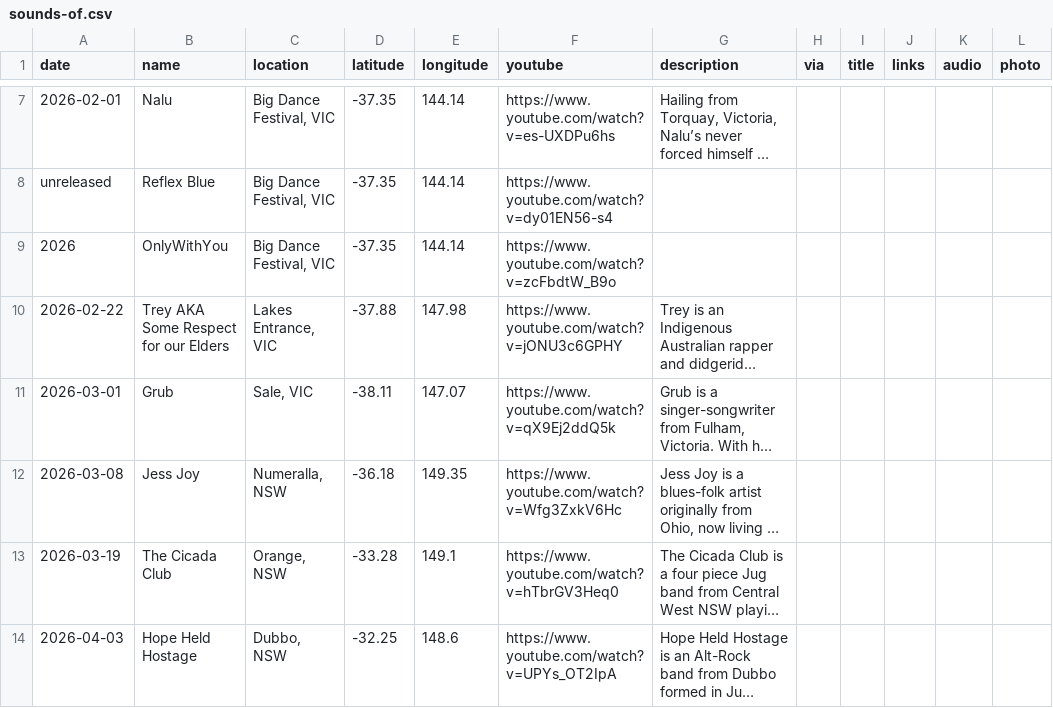
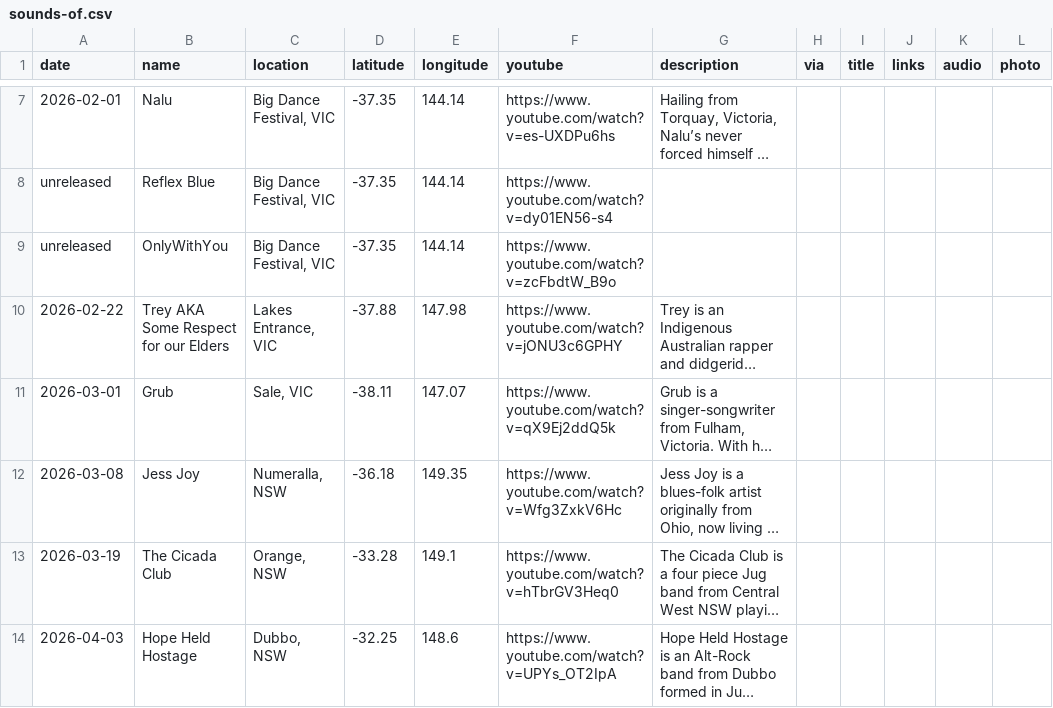
Before and after one commit to TimTham123/PortfolioWebsite, a CSV file: src/_data/sounds-of.csv, drawn as a sheet; only a part is shown, gaps mark what is left out; long unchanged cells end in …; the diff names each change by its address in the sheet, - before the commit and + after, or states it on an @@ line.

```diff
--- a/src/_data/sounds-of.csv
+++ b/src/_data/sounds-of.csv
-A9 (date): 2026
+A9 (date): unreleased
```
Also changed, not shown: 1 other file.
